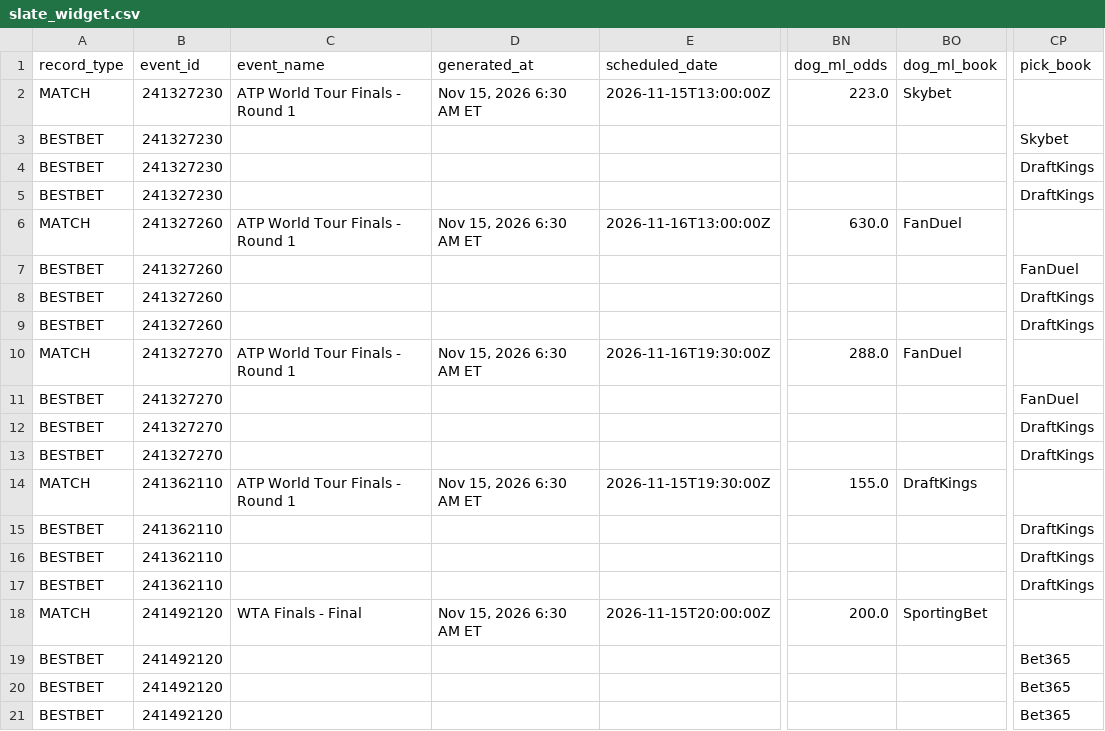
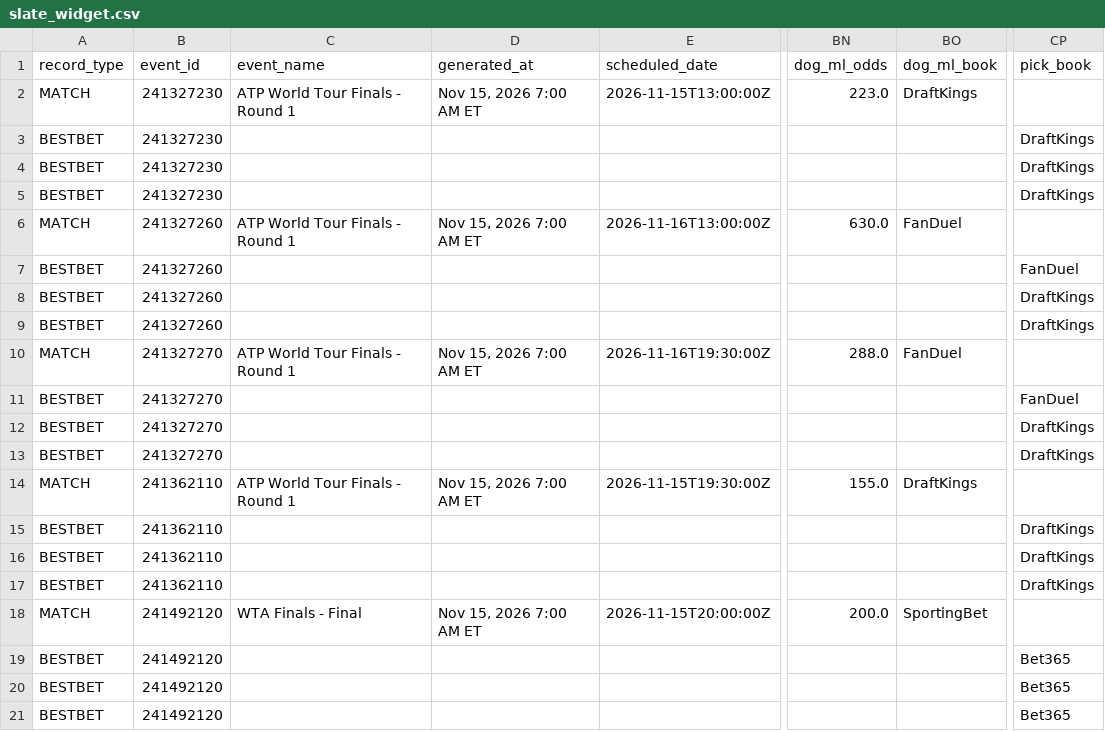
Before and after one commit to chrisgimino/tennismodel, a CSV file: slate_widget.csv, drawn as a sheet; only a part is shown, gaps mark what is left out; the diff names each change by its address in the sheet, - before the commit and + after, or states it on an @@ line.

Commit message:
Update slate_widget.csv — 2026-11-15 07:00 ET

```diff
--- a/slate_widget.csv
+++ b/slate_widget.csv
-D2 (generated_at): Nov 15, 2026 6:30 AM ET
+D2 (generated_at): Nov 15, 2026 7:00 AM ET
-BO2 (dog_ml_book): Skybet
+BO2 (dog_ml_book): DraftKings
-CP3 (pick_book): Skybet
+CP3 (pick_book): DraftKings
-D6 (generated_at): Nov 15, 2026 6:30 AM ET
+D6 (generated_at): Nov 15, 2026 7:00 AM ET
-D10 (generated_at): Nov 15, 2026 6:30 AM ET
+D10 (generated_at): Nov 15, 2026 7:00 AM ET
-D14 (generated_at): Nov 15, 2026 6:30 AM ET
+D14 (generated_at): Nov 15, 2026 7:00 AM ET
-D18 (generated_at): Nov 15, 2026 6:30 AM ET
+D18 (generated_at): Nov 15, 2026 7:00 AM ET
```
